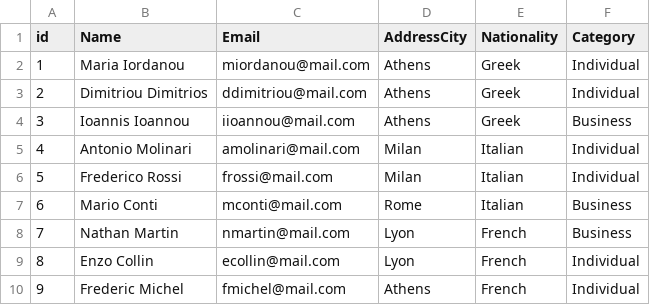
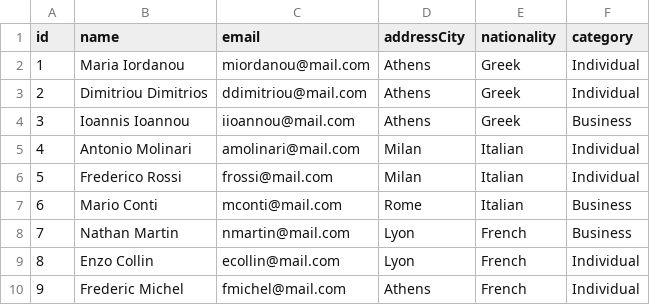
Before and after one commit to ichlop/CompanyTravel, a CSV file: src/main/resources/Customer.csv, drawn as a sheet.

```diff
--- a/src/main/resources/Customer.csv
+++ b/src/main/resources/Customer.csv
@@ -1,2 +1,2 @@
-id,Name,Email,AddressCity,Nationality,Category
+id,name,email,addressCity,nationality,category
 1,Maria Iordanou,miordanou@mail.com ,Athens,Greek,Individual
```
Also changed, not shown: src/main/resources/Itineraries.csv, target/classes/Customer.csv, 42 other files.
